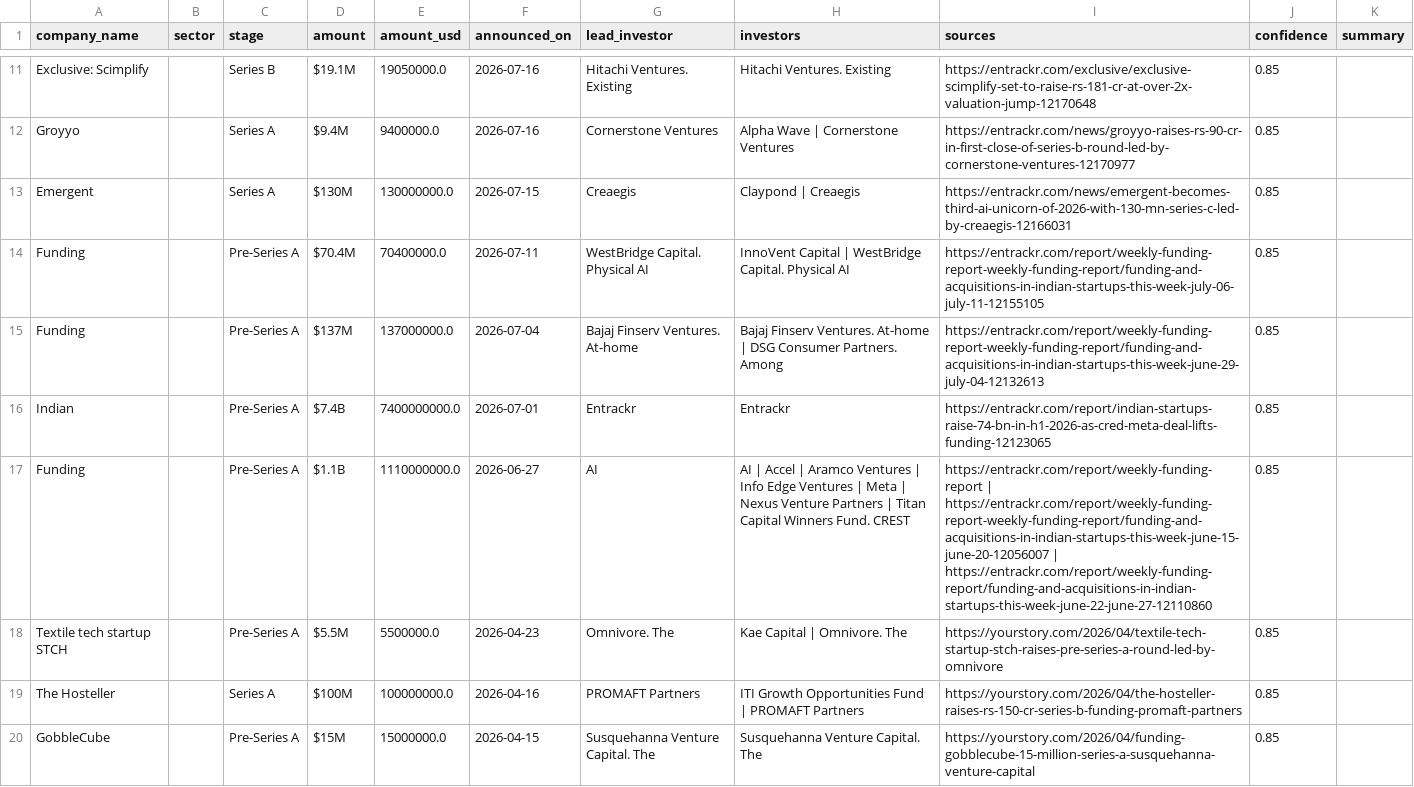
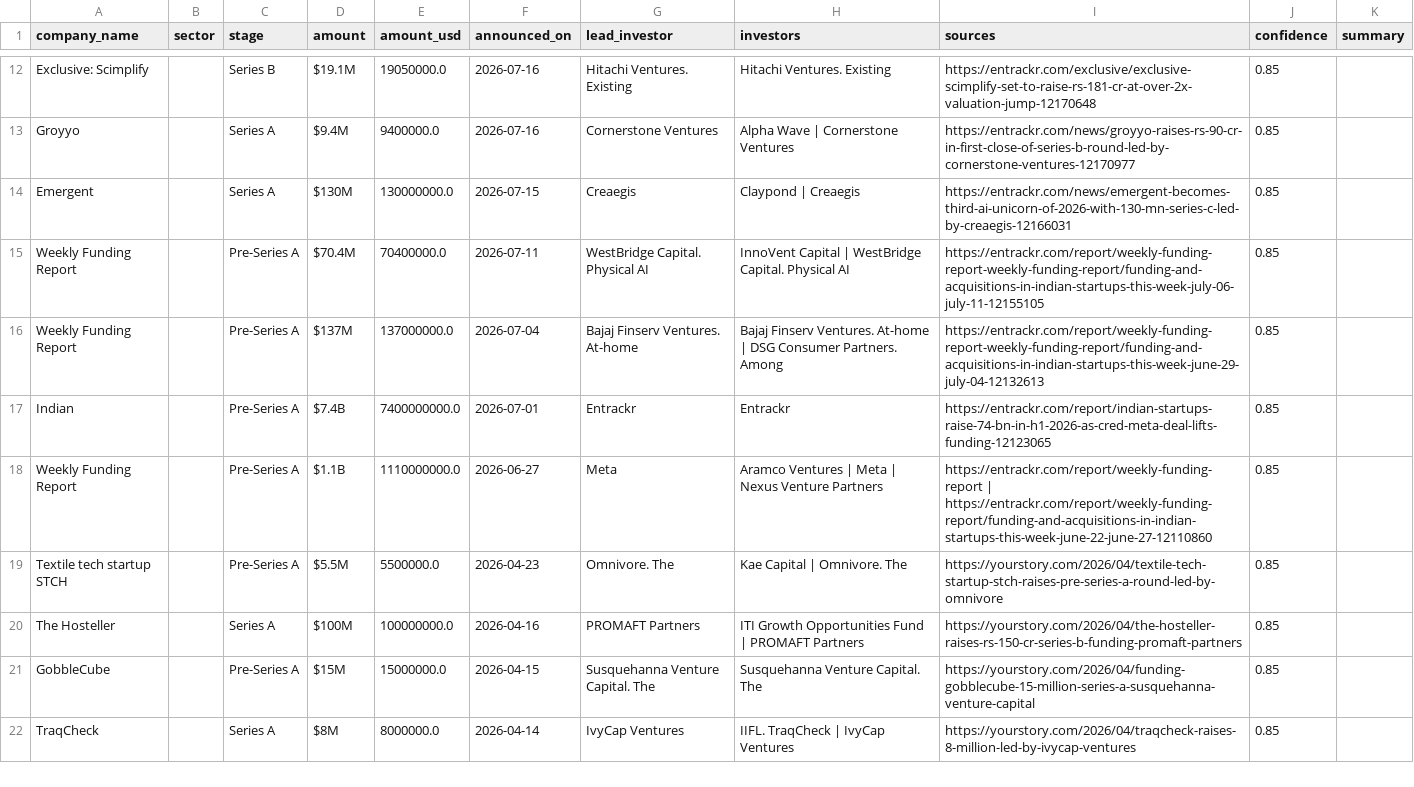
Before and after one commit to ryrk1020/indian-funding-pipeline, a CSV file: docs/rounds_latest.csv, drawn as a sheet; only a part is shown, gaps mark what is left out; the shorter side is filled out with more unchanged rows; the diff covers the shown part only.

```diff
--- a/docs/rounds_latest.csv
+++ b/docs/rounds_latest.csv
@@ -13,6 +14,6 @@ Groyyo,,Series A,$9.4M,9400000.0,2026-07-16,Cornerstone Ventures,Alpha Wave | Co
 Emergent,,Series A,$130M,130000000.0,2026-07-15,Creaegis,Claypond | Creaegis,https://entrackr.com/news/emergent-becomes-third-ai-unicorn-of-2026-with-130-mn-series-c-led-by-creaegis-12166031,0.85,
-Funding,,Pre-Series A,$70.4M,70400000.0,2026-07-11,WestBridge Capital. Physical AI,InnoVent Capital | WestBridge Capital. Physical AI,https://entrackr.com/report/weekly-funding-report-weekly-funding-report/funding-and-acquisitions-in-indian-startups-this-week-july-06-july-11-12155105,0.85,
-Funding,,Pre-Series A,$137M,137000000.0,2026-07-04,Bajaj Finserv Ventures. At-home,Bajaj Finserv Ventures. At-home | DSG Consumer Partners. Among,https://entrackr.com/report/weekly-funding-report-weekly-funding-report/funding-and-acquisitions-in-indian-startups-this-week-june-29-july-04-12132613,0.85,
+Weekly Funding Report,,Pre-Series A,$70.4M,70400000.0,2026-07-11,WestBridge Capital. Physical AI,InnoVent Capital | WestBridge Capital. Physical AI,https://entrackr.com/report/weekly-funding-report-weekly-funding-report/funding-and-acquisitions-in-indian-startups-this-week-july-06-july-11-12155105,0.85,
+Weekly Funding Report,,Pre-Series A,$137M,137000000.0,2026-07-04,Bajaj Finserv Ventures. At-home,Bajaj Finserv Ventures. At-home | DSG Consumer Partners. Among,https://entrackr.com/report/weekly-funding-report-weekly-funding-report/funding-and-acquisitions-in-indian-startups-this-week-june-29-july-04-12132613,0.85,
 Indian,,Pre-Series A,$7.4B,7400000000.0,2026-07-01,Entrackr,Entrackr,https://entrackr.com/report/indian-startups-raise-74-bn-in-h1-2026-as-cred-meta-deal-lifts-funding-12123065,0.85,
-Funding,,Pre-Series A,$1.1B,1110000000.0,2026-06-27,AI,AI | Accel | Aramco Ventures | Info Edge Ventures | Meta | Nexus Venture Partners | Titan Capital Winners Fund. CREST,https://entrackr.com/report/weekly-funding-report | https://entrackr.com/report/weekly-funding-report-weekly-funding-report/funding-and-acquisitions-in-indian-startups-this-week-june-15-june-20-12056007 | https://entrackr.com/report/weekly-funding-report/funding-and-acquisitions-in-indian-startups-this-week-june-22-june-27-12110860,0.85,
+Weekly Funding Report,,Pre-Series A,$1.1B,1110000000.0,2026-06-27,Meta,Aramco Ventures | Meta | Nexus Venture Partners,https://entrackr.com/report/weekly-funding-report | https://entrackr.com/report/weekly-funding-report/funding-and-acquisitions-in-indian-startups-this-week-june-22-june-27-12110860,0.85,
 Textile tech startup STCH,,Pre-Series A,$5.5M,5500000.0,2026-04-23,Omnivore. The,Kae Capital | Omnivore. The,https://yourstory.com/2026/04/textile-tech-startup-stch-raises-pre-series-a-round-led-by-omnivore,0.85,
```
Also changed, not shown: 2 added rows, 1 removed row and 1 moved row elsewhere in this file, exports/sample_rounds.csv, 3 other files.
